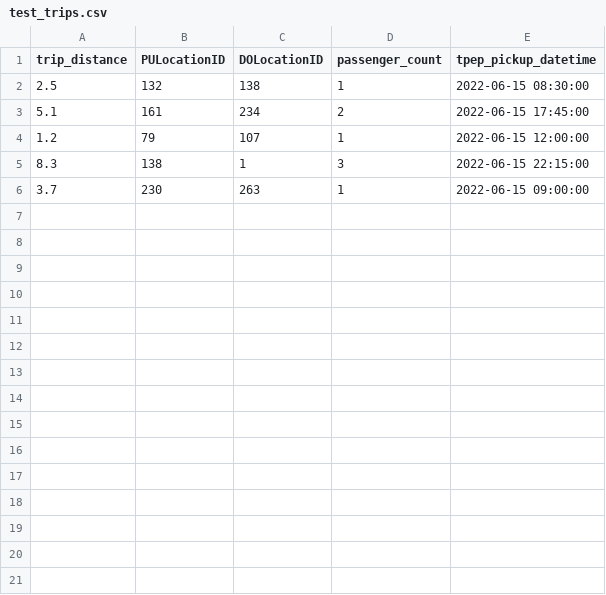
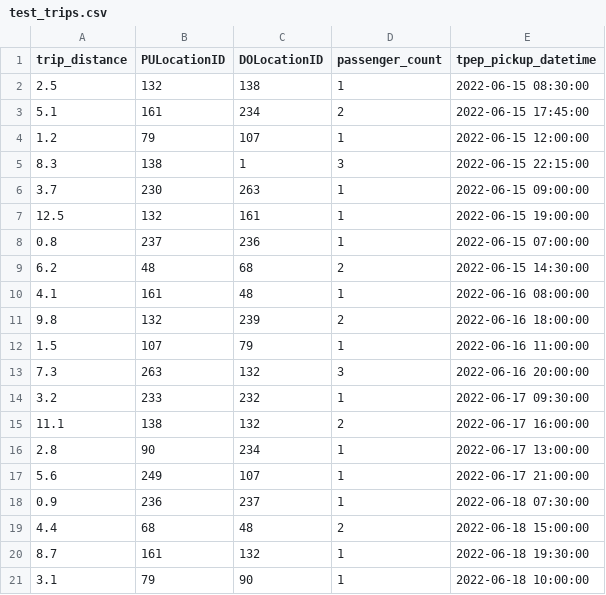
Before and after one commit to crvstalphua/comp0239_cw, a CSV file: test_trips.csv, drawn as a sheet.

```diff
--- a/test_trips.csv
+++ b/test_trips.csv
@@ -6 +6,16 @@ trip_distance,PULocationID,DOLocationID,passenger_count,tpep_pickup_datetime
 3.7,230,263,1,2022-06-15 09:00:00
+12.5,132,161,1,2022-06-15 19:00:00
+0.8,237,236,1,2022-06-15 07:00:00
+6.2,48,68,2,2022-06-15 14:30:00
+4.1,161,48,1,2022-06-16 08:00:00
+9.8,132,239,2,2022-06-16 18:00:00
+1.5,107,79,1,2022-06-16 11:00:00
+7.3,263,132,3,2022-06-16 20:00:00
+3.2,233,232,1,2022-06-17 09:30:00
+11.1,138,132,2,2022-06-17 16:00:00
+2.8,90,234,1,2022-06-17 13:00:00
+5.6,249,107,1,2022-06-17 21:00:00
+0.9,236,237,1,2022-06-18 07:30:00
+4.4,68,48,2,2022-06-18 15:00:00
+8.7,161,132,1,2022-06-18 19:30:00
+3.1,79,90,1,2022-06-18 10:00:00
```
Also changed, not shown: 2 other files.
